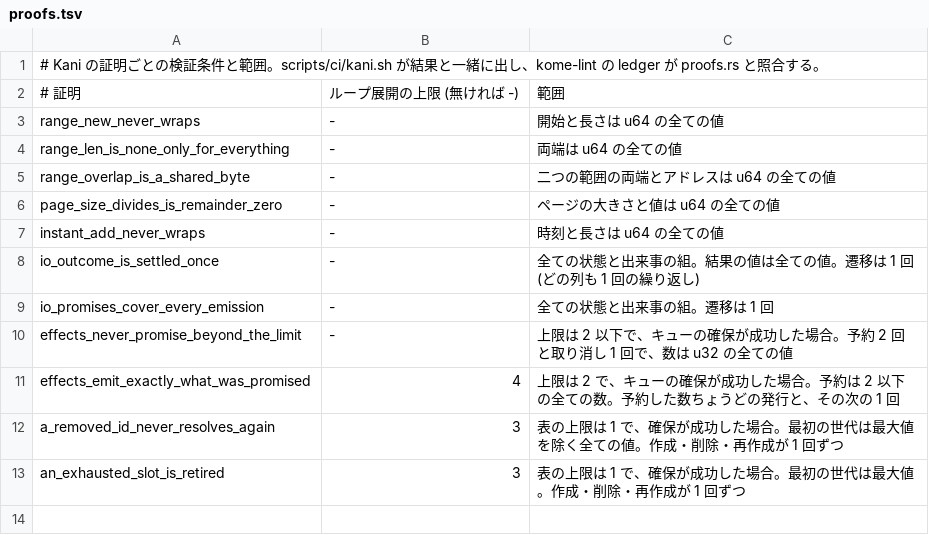
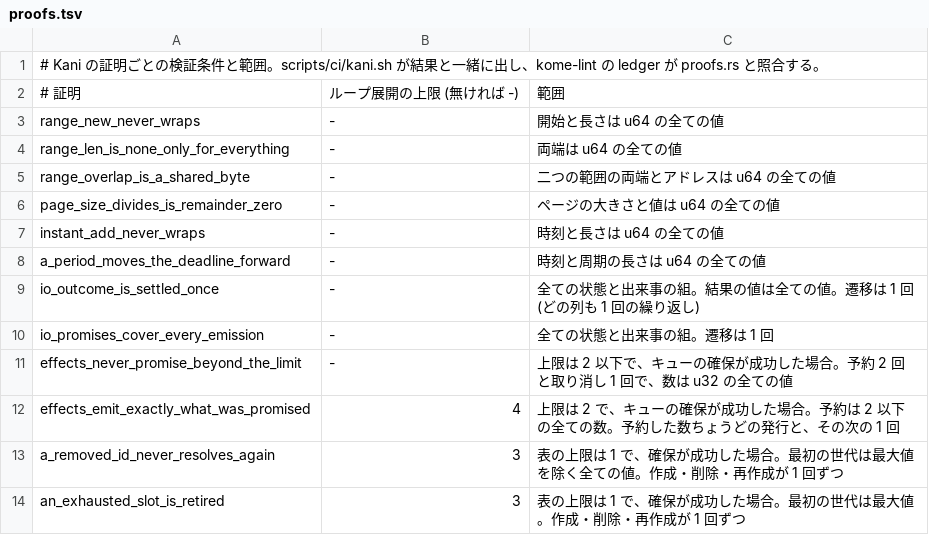
Before and after one commit to komodaru/kome, a TSV file: docs/proofs.tsv, drawn as a sheet; the diff names each change by its address in the sheet, - before the commit and + after, or states it on an @@ line.

```diff
--- a/docs/proofs.tsv
+++ b/docs/proofs.tsv
+row 8: a_period_moves_the_deadline_forward | - | 時刻と周期の長さは u64 の全ての値
```
Also changed, not shown: docs/compile-fail.tsv, 9 other files.
